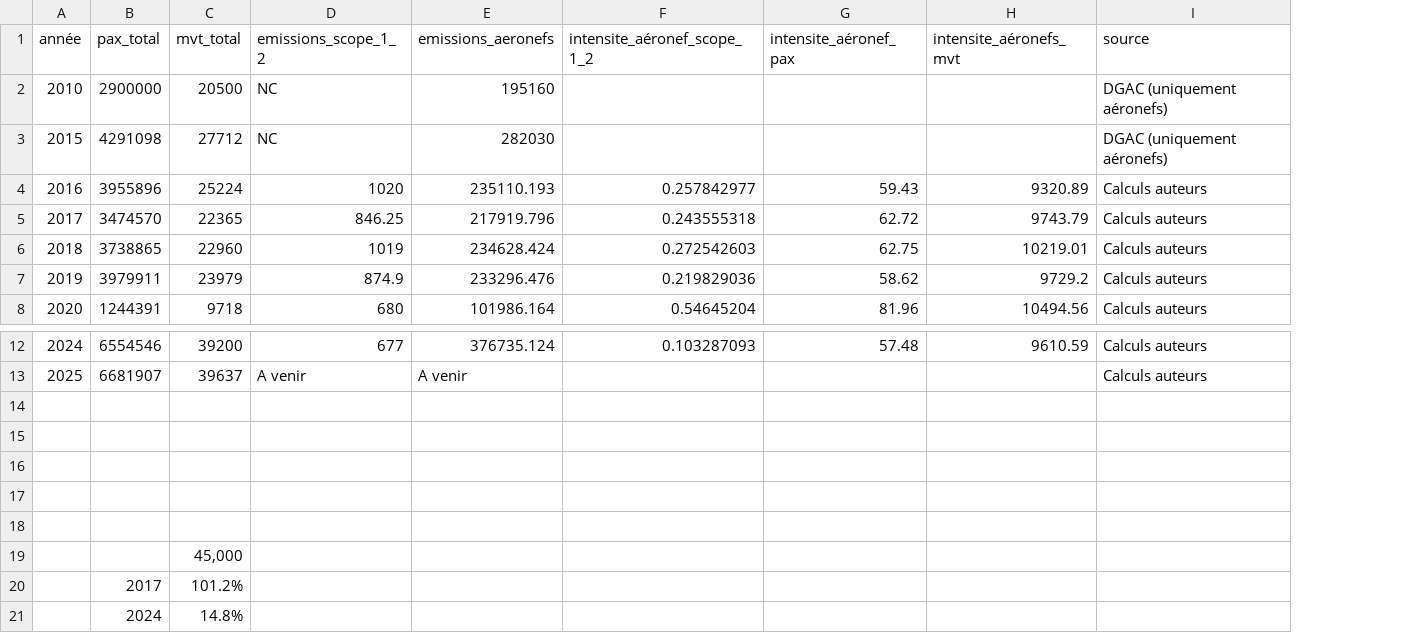
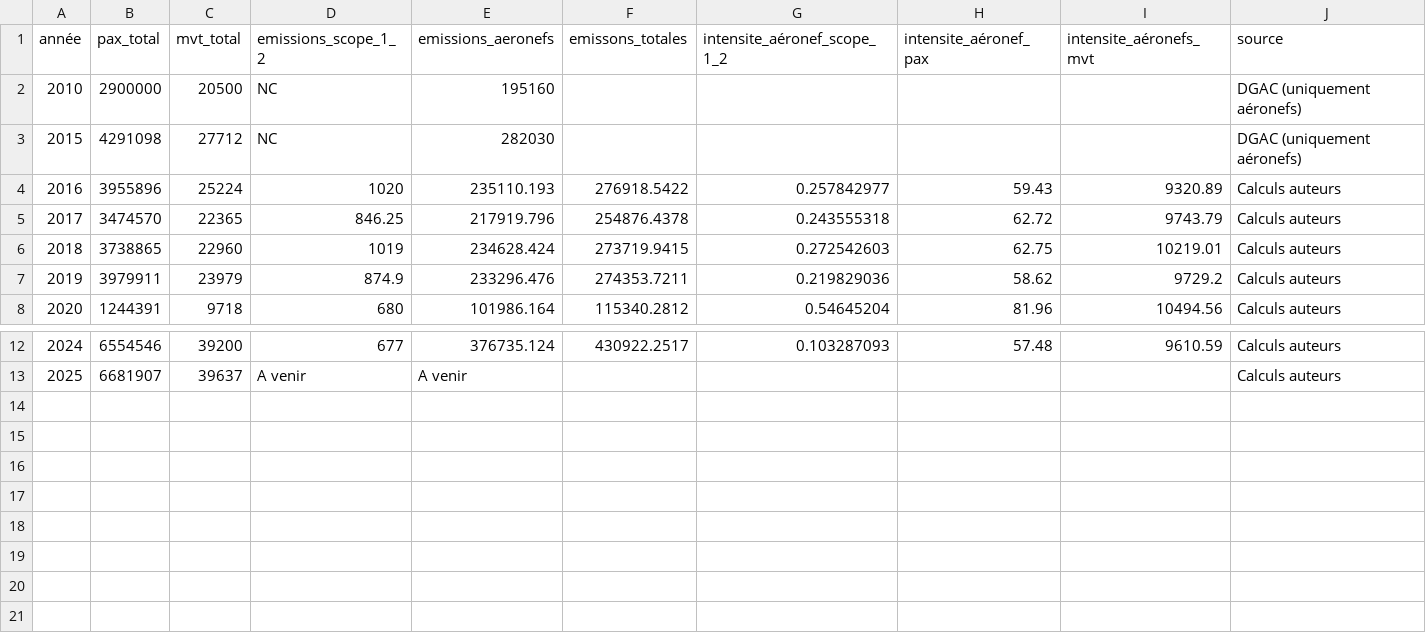
Before and after one commit to emissionscarbonebva-maker/bva-ges, a CSV file: data/EXPORT_yearly_total.csv, drawn as a sheet; only a part is shown, gaps mark what is left out; removed rows and columns are numbered as before the commit, all else as after; the diff names each change by its address in the sheet, - before the commit and + after, or states it on an @@ line.

```diff
--- a/data/EXPORT_yearly_total.csv
+++ b/data/EXPORT_yearly_total.csv
+column F (emissons_totales), rows 4-8: 276918.5422 | 254876.4378 | 273719.9415 | 274353.7211 | 115340.2812; row 12: 430922.2517
-row 14: (empty)
-row 15: (empty)
-row 16: (empty)
-row 17: (empty)
-row 18: (empty)
-row 19:  |  | 45,000
-row 20:  | 2017 | 101.2%
-row 21:  | 2024 | 14.8%
```
Also changed, not shown: 1 other file.
